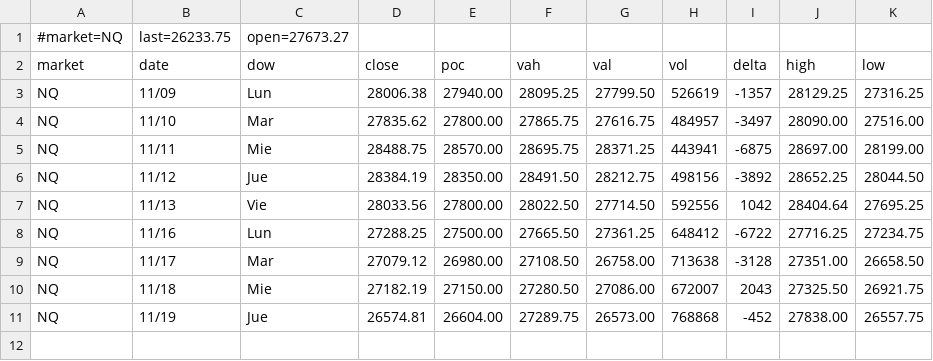
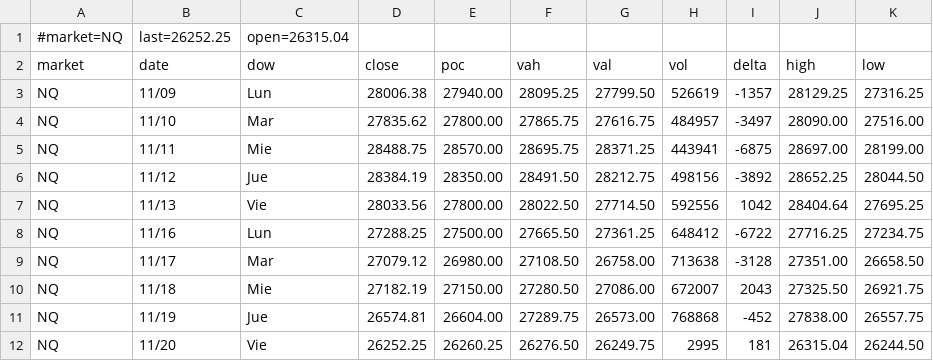
Before and after one commit to AleCuba90/qban-snap, a CSV file: qban_tpo_NQ.csv, drawn as a sheet.

```diff
--- a/qban_tpo_NQ.csv
+++ b/qban_tpo_NQ.csv
@@ -1,2 +1,2 @@
-#market=NQ,last=26233.75,open=27673.27
+#market=NQ,last=26252.25,open=26315.04
 market,date,dow,close,poc,vah,val,vol,delta,high,low
@@ -11 +11,2 @@ NQ,11/18,Mie,27182.19,27150.00,27280.50,27086.00,672007,2043,27325.50,26921.75
 NQ,11/19,Jue,26574.81,26604.00,27289.75,26573.00,768868,-452,27838.00,26557.75
+NQ,11/20,Vie,26252.25,26260.25,26276.50,26249.75,2995,181,26315.04,26244.50
```
Also changed, not shown: levels_ES_D.csv, levels_ES_FS.csv, 25 other files.
